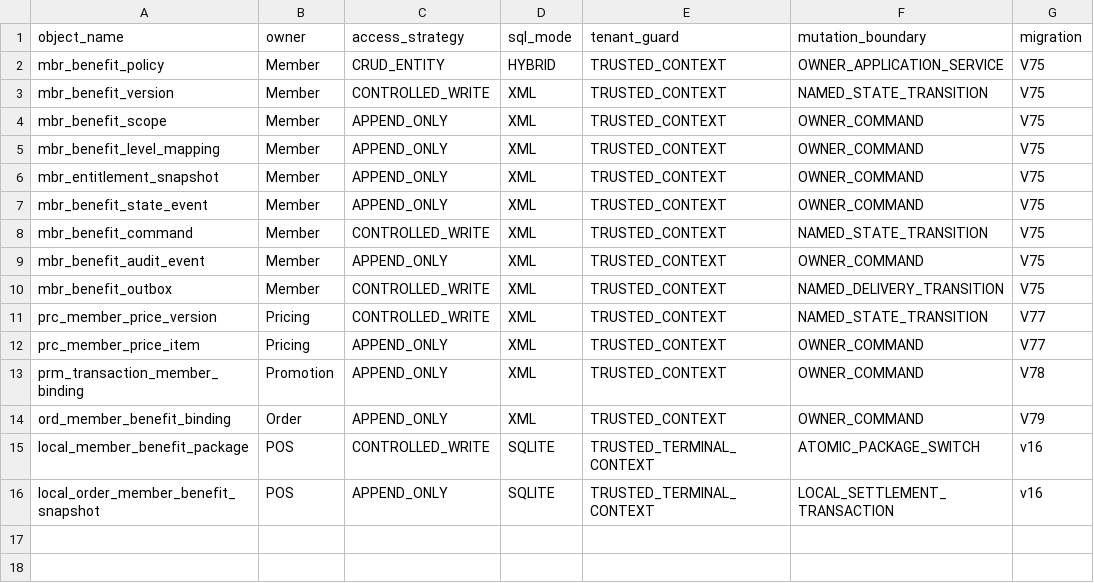
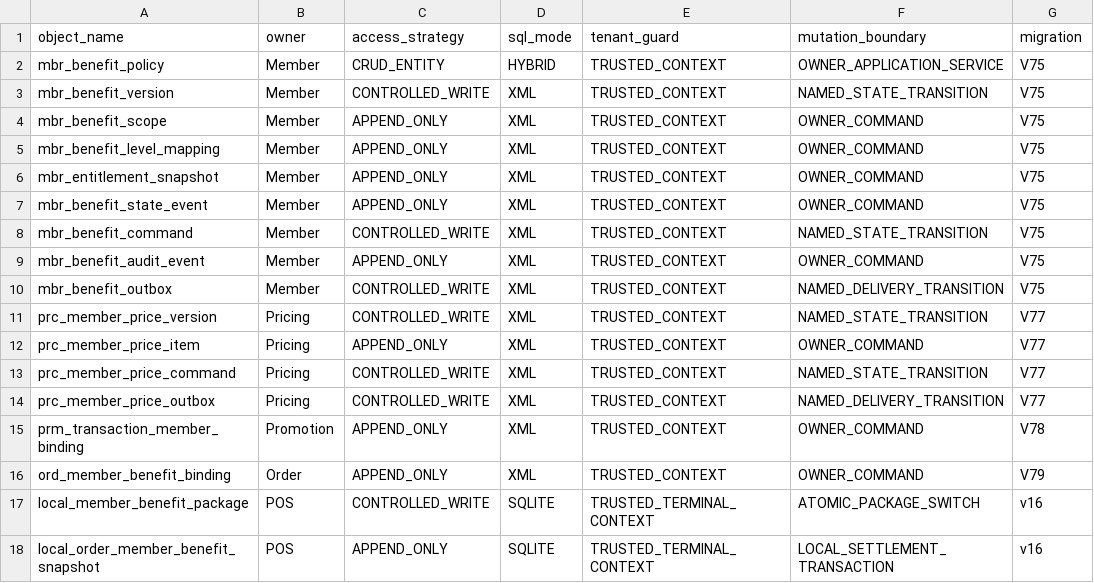
Before and after one commit to eiven-xxw/jshPOS, a CSV file: contracts/t2/gate7d-mem003/persistence-registry.csv, drawn as a sheet; the diff names each change by its address in the sheet, - before the commit and + after, or states it on an @@ line.

Commit message:
feat(pricing): implement versioned member price owner

```diff
--- a/contracts/t2/gate7d-mem003/persistence-registry.csv
+++ b/contracts/t2/gate7d-mem003/persistence-registry.csv
+row 13: prc_member_price_command | Pricing | CONTROLLED_WRITE | XML | TRUSTED_CONTEXT | NAMED_STATE_TRANSITION | V77
+row 14: prc_member_price_outbox | Pricing | CONTROLLED_WRITE | XML | TRUSTED_CONTEXT | NAMED_DELIVERY_TRANSITION | V77
```
Also changed, not shown: 23 other files.
